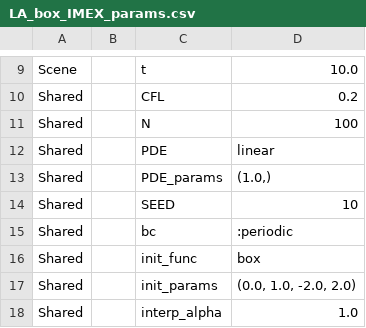
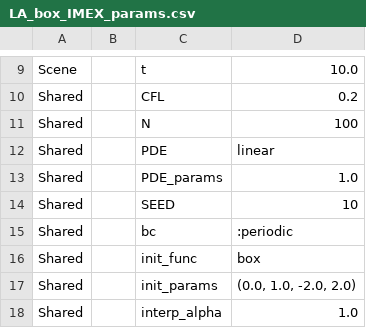
Before and after one commit to pa-jung/meshfree4hypeq, a CSV file: numericalExperiments/LinearAdvection/IMEXvsDirect/figures/LA_box_IMEX_params.csv, drawn as a sheet; only a part is shown, gaps mark what is left out; the diff covers the shown part only.

```diff
--- a/numericalExperiments/LinearAdvection/IMEXvsDirect/figures/LA_box_IMEX_params.csv
+++ b/numericalExperiments/LinearAdvection/IMEXvsDirect/figures/LA_box_IMEX_params.csv
@@ -12,3 +12,3 @@ Shared,,N,100
 Shared,,PDE,linear
-Shared,,PDE_params,"(1.0,)"
+Shared,,PDE_params,"1.0"
 Shared,,SEED,10
```
Also changed, not shown: 2 added rows and 7 edited cells elsewhere in this file, numericalExperiments/LinearAdvection/Box/figures/LA_box_irregular_MOOD_params.csv, numericalExperiments/LinearAdvection/Box/figures/LA_box_irregular_limiters_params.csv, 16 other files.
